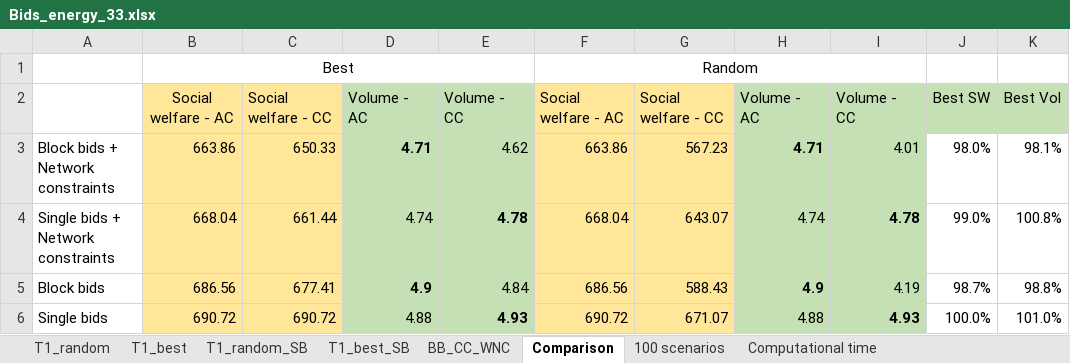
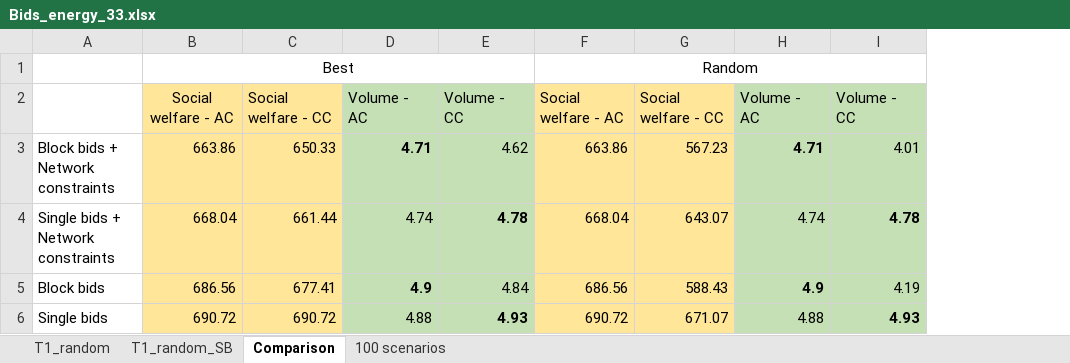
Before and after one commit to AliciaAlCo/auction-vs-continuous, an Excel workbook: Bids_energy_33.xlsx, sheet Comparison, drawn as a sheet; values as stored, in another font and other column widths than the file's, no borders; the diff names each change by its address in the sheet, - before the commit and + after, or states it on an @@ line.

```diff
--- a/Bids_energy_33.xlsx (sheet Comparison)
+++ b/Bids_energy_33.xlsx (sheet Comparison)
-sheet tab: T1_best
-sheet tab: T1_best_SB
-sheet tab: BB_CC_WNC
-sheet tab: Computational time
-column J, rows 2-6: Best SW | 98.0% | 99.0% | 98.7% | 100.0%
-column K, rows 2-6: Best Vol | 98.1% | 100.8% | 98.8% | 101.0%
```
Also changed, not shown: sheet 100 scenarios.
